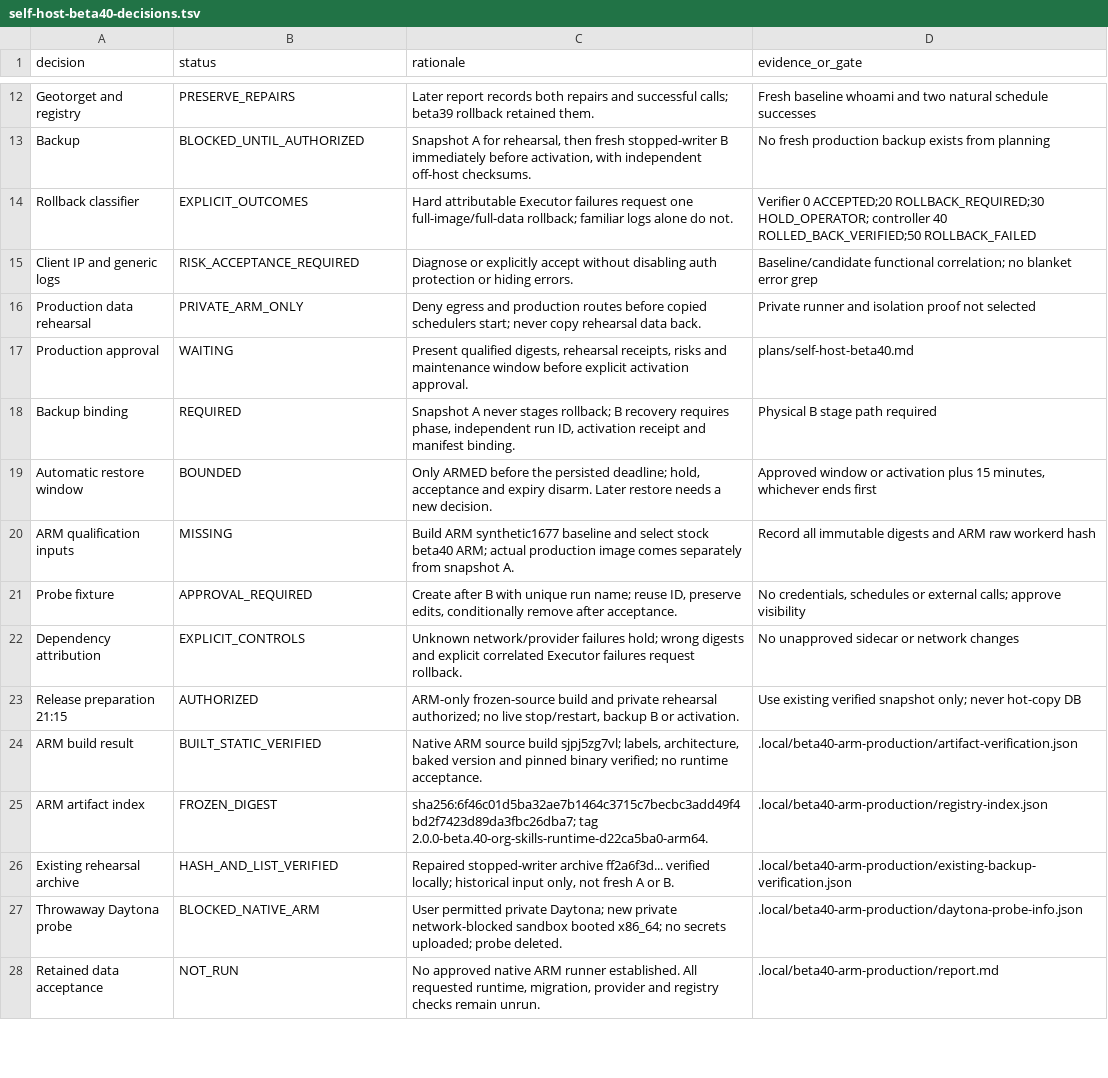
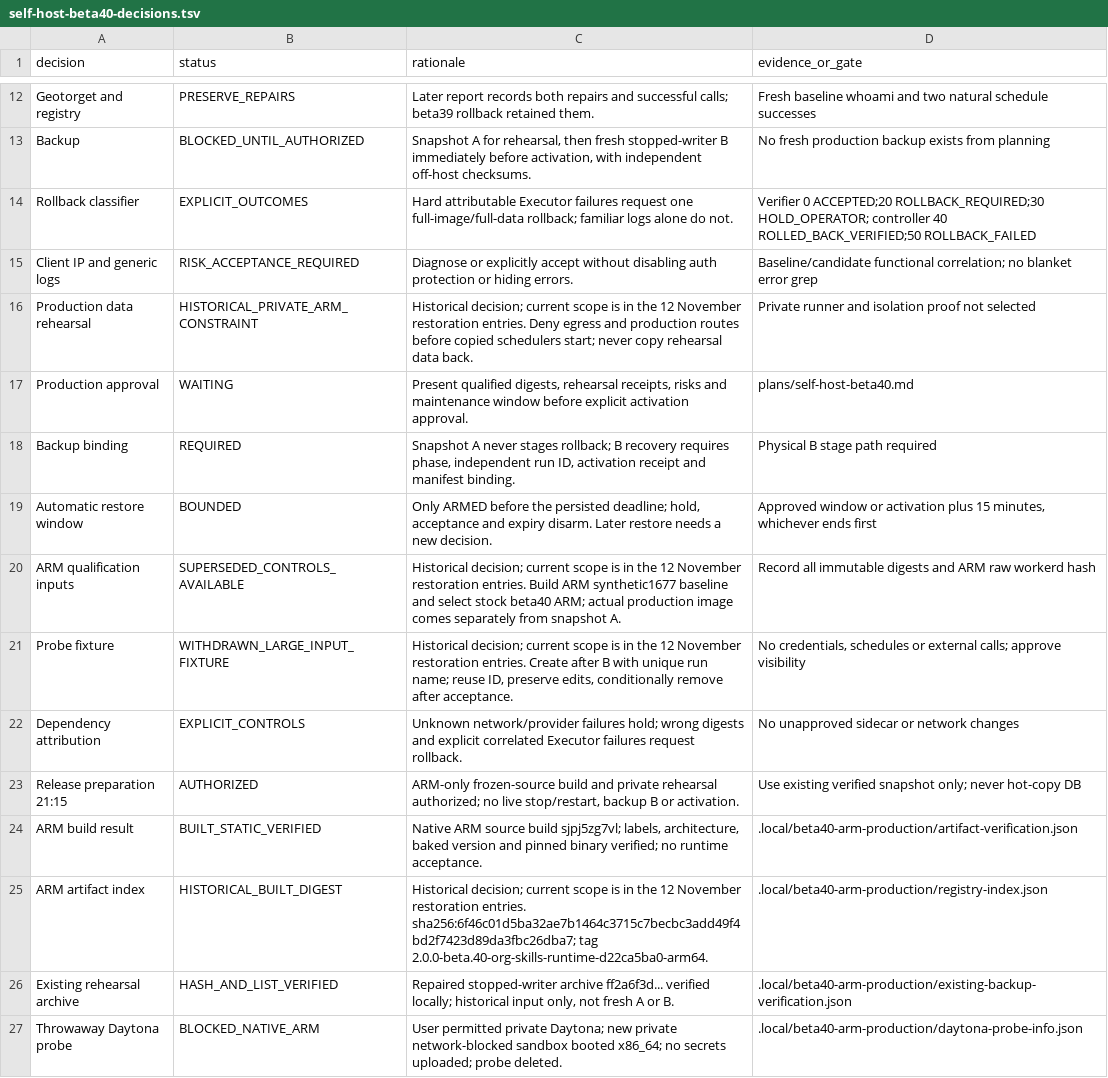
Before and after one commit to Minoo7/executor-selfhost-op, a TSV file: plans/self-host-beta40-decisions.tsv, drawn as a sheet; only a part is shown, gaps mark what is left out; the shorter side is filled out with more unchanged rows; the diff covers the shown part only.

Commit message:
docs: retire custom input transport requirements and old image target
Record upstream transport restoration and five focused passing scenarios. Supersede earlier custom-input and probe decisions, forbid deploying old d22 images for the revised scope, and require a newly qualified image. Preserve the separate cancellation-pin decision and production approval boundary.

Agent-Thread-Id: 01a1c7a1-1958-7a52-9c56-89b911cb6d3c

```diff
--- a/plans/self-host-beta40-decisions.tsv
+++ b/plans/self-host-beta40-decisions.tsv
@@ -15,3 +15,3 @@ Rollback classifier	EXPLICIT_OUTCOMES	Hard attributable Executor failures reques
 Client IP and generic logs	RISK_ACCEPTANCE_REQUIRED	Diagnose or explicitly accept without disabling auth protection or hiding errors.	Baseline/candidate functional correlation; no blanket error grep
-Production data rehearsal	PRIVATE_ARM_ONLY	Deny egress and production routes before copied schedulers start; never copy rehearsal data back.	Private runner and isolation proof not selected
+Production data rehearsal	HISTORICAL_PRIVATE_ARM_CONSTRAINT	Historical decision; current scope is in the 12 November restoration entries. Deny egress and production routes before copied schedulers start; never copy rehearsal data back.	Private runner and isolation proof not selected
 Production approval	WAITING	Present qualified digests, rehearsal receipts, risks and maintenance window before explicit activation approval.	plans/self-host-beta40.md
@@ -19,4 +19,4 @@ Backup binding	REQUIRED	Snapshot A never stages rollback; B recovery requires ph
 Automatic restore window	BOUNDED	Only ARMED before the persisted deadline; hold, acceptance and expiry disarm. Later restore needs a new decision.	Approved window or activation plus 15 minutes, whichever ends first
-ARM qualification inputs	MISSING	Build ARM synthetic1677 baseline and select stock beta40 ARM; actual production image comes separately from snapshot A.	Record all immutable digests and ARM raw workerd hash
-Probe fixture	APPROVAL_REQUIRED	Create after B with unique run name; reuse ID, preserve edits, conditionally remove after acceptance.	No credentials, schedules or external calls; approve visibility
+ARM qualification inputs	SUPERSEDED_CONTROLS_AVAILABLE	Historical decision; current scope is in the 12 November restoration entries. Build ARM synthetic1677 baseline and select stock beta40 ARM; actual production image comes separately from snapshot A.	Record all immutable digests and ARM raw workerd hash
+Probe fixture	WITHDRAWN_LARGE_INPUT_FIXTURE	Historical decision; current scope is in the 12 November restoration entries. Create after B with unique run name; reuse ID, preserve edits, conditionally remove after acceptance.	No credentials, schedules or external calls; approve visibility
 Dependency attribution	EXPLICIT_CONTROLS	Unknown network/provider failures hold; wrong digests and explicit correlated Executor failures request rollback.	No unapproved sidecar or network changes
@@ -24,3 +24,3 @@ Release preparation 21:15	AUTHORIZED	ARM-only frozen-source build and private re
 ARM build result	BUILT_STATIC_VERIFIED	Native ARM source build sjpj5zg7vl; labels, architecture, baked version and pinned binary verified; no runtime acceptance.	.local/beta40-arm-production/artifact-verification.json
-ARM artifact index	FROZEN_DIGEST	sha256:6f46c01d5ba32ae7b1464c3715c7becbc3add49f4bd2f7423d89da3fbc26dba7; tag 2.0.0-beta.40-org-skills-runtime-d22ca5ba0-arm64.	.local/beta40-arm-production/registry-index.json
+ARM artifact index	HISTORICAL_BUILT_DIGEST	Historical decision; current scope is in the 12 November restoration entries. sha256:6f46c01d5ba32ae7b1464c3715c7becbc3add49f4bd2f7423d89da3fbc26dba7; tag 2.0.0-beta.40-org-skills-runtime-d22ca5ba0-arm64.	.local/beta40-arm-production/registry-index.json
 Existing rehearsal archive	HASH_AND_LIST_VERIFIED	Repaired stopped-writer archive ff2a6f3d... verified locally; historical input only, not fresh A or B.	.local/beta40-arm-production/existing-backup-verification.json
```
Also changed, not shown: 4 added rows and 10 edited cells elsewhere in this file, 1 other file.
